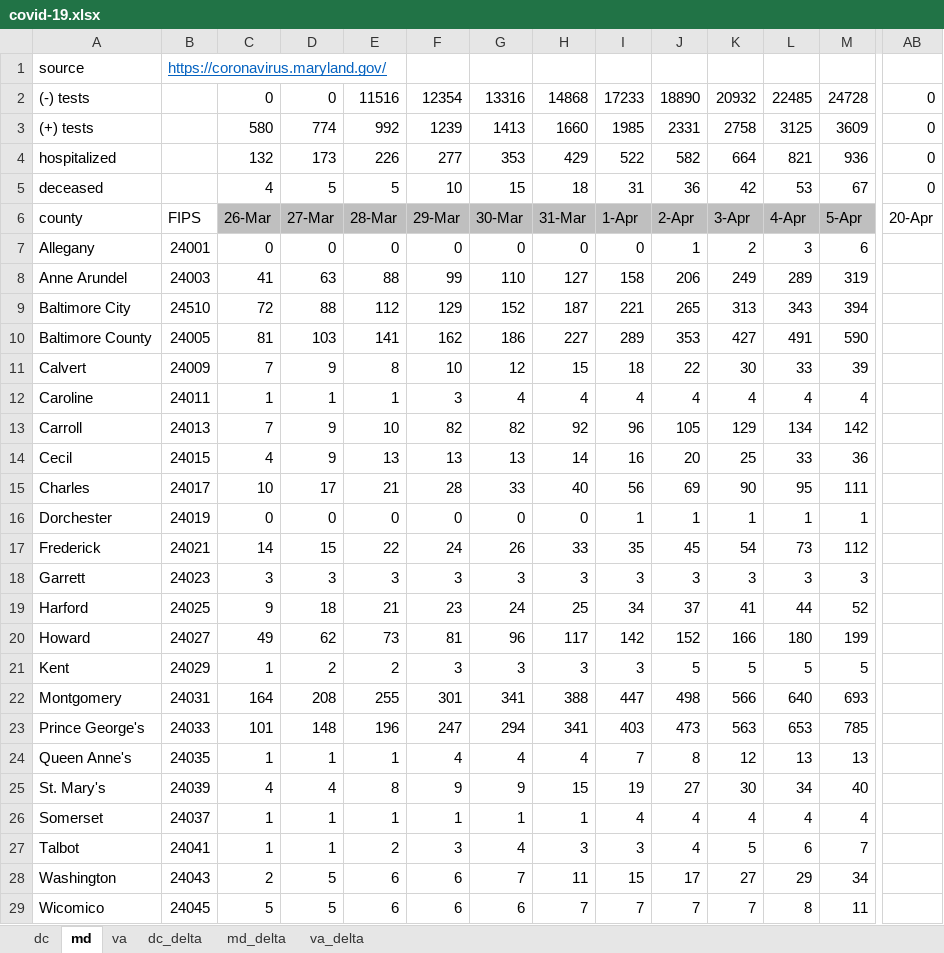
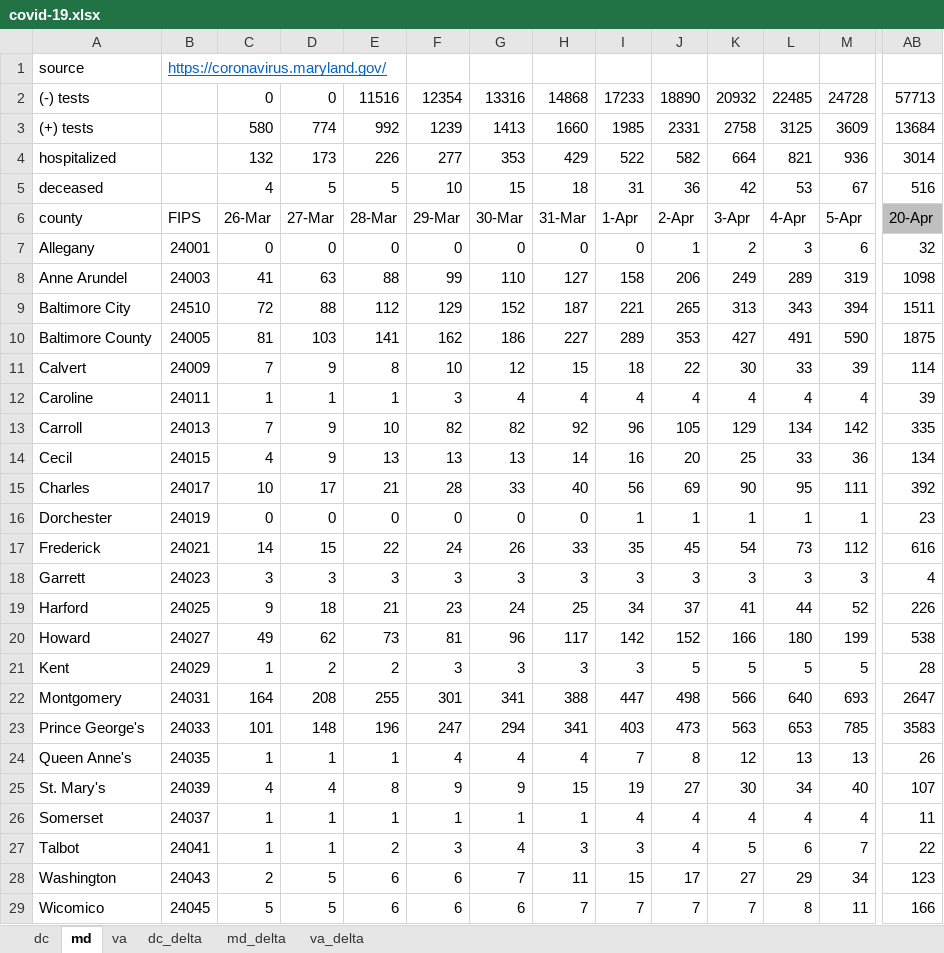
Before and after one commit to cobie8a/covid19-va-md-dc, an Excel workbook: covid-19.xlsx, sheet md, drawn as a sheet; only a part is shown, gaps mark what is left out; values as stored, in another font and other column widths than the file's, no borders; conditional formats and table styles not drawn; the diff covers the shown part only; the diff names each change by its address in the sheet, - before the commit and + after, or states it on an @@ line.

```diff
--- a/covid-19.xlsx (sheet md)
+++ b/covid-19.xlsx (sheet md)
-AB2: 0
+AB2: 57713
-AB3: 0
+AB3: 13684
-AB4: 0
+AB4: 3014
-AB5: 0
+AB5: 516
-C6:M6 fill: #BFBFBF
+C6:M6 fill: none
-AB6 fill: none
+AB6 fill: #BFBFBF
-AB7: (empty)
+AB7: 32
-AB8: (empty)
+AB8: 1098
-AB9: (empty)
+AB9: 1511
-AB10: (empty)
+AB10: 1875
-AB11: (empty)
+AB11: 114
-AB12: (empty)
+AB12: 39
-AB13: (empty)
+AB13: 335
-AB14: (empty)
+AB14: 134
-AB15: (empty)
+AB15: 392
-AB16: (empty)
+AB16: 23
-AB17: (empty)
+AB17: 616
-AB18: (empty)
+AB18: 4
-AB19: (empty)
+AB19: 226
-AB20: (empty)
+AB20: 538
-AB21: (empty)
+AB21: 28
-AB22: (empty)
+AB22: 2647
-AB23: (empty)
+AB23: 3583
-AB24: (empty)
+AB24: 26
-AB25: (empty)
+AB25: 107
-AB26: (empty)
+AB26: 11
-AB27: (empty)
+AB27: 22
-AB28: (empty)
+AB28: 123
-AB29: (empty)
+AB29: 166
```
Also changed, not shown: 1 edited cell elsewhere in this sheet, sheet va, sheet va_delta, sheet md_delta, sheet dc, sheet dc_delta, temp/DC-COVID-19-Data.xlsx, 8 other files.
